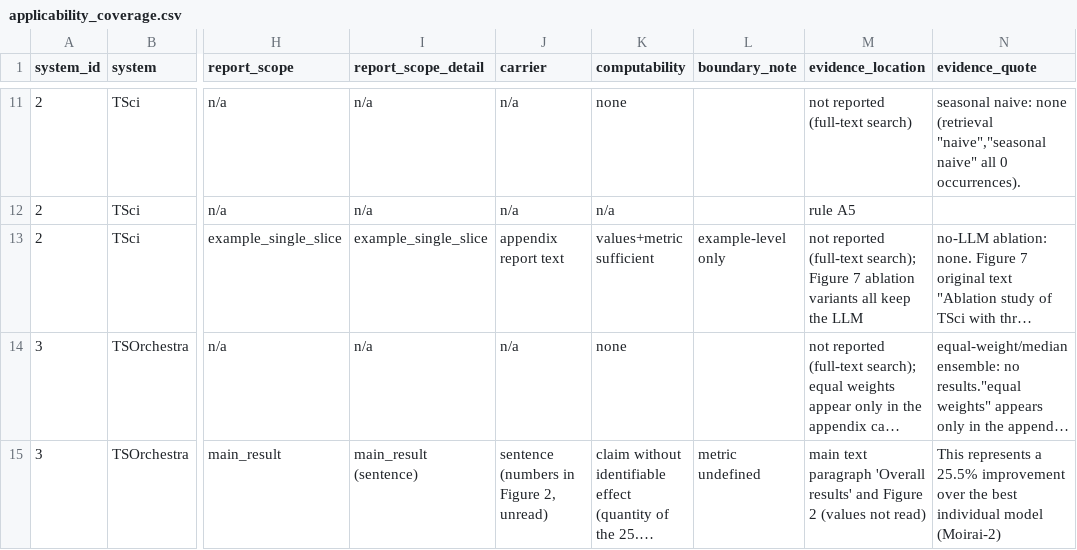
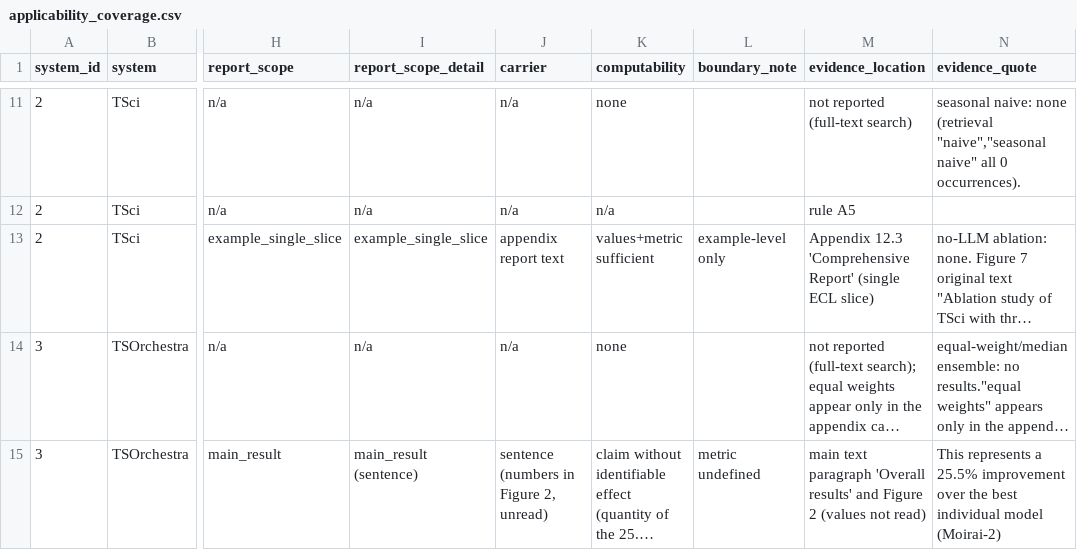
Before and after one commit to huang4767-bit/gains-over-what-artifact, a CSV file: audit/applicability_coverage.csv, drawn as a sheet; only a part is shown, gaps mark what is left out; long unchanged cells end in …; the diff covers the shown part only; the diff names each change by its address in the sheet, - before the commit and + after, or states it on an @@ line.

```diff
--- a/audit/applicability_coverage.csv
+++ b/audit/applicability_coverage.csv
-M13 (evidence_location): not reported (full-text search); Figure 7 ablation variants all keep the LLM
+M13 (evidence_location): Appendix 12.3 'Comprehensive Report' (single ECL slice)
```
Also changed, not shown: 3 edited cells elsewhere in this file, audit/corpus.csv, recheck/round1/out/ur_b_summary.csv, 19 other files.
